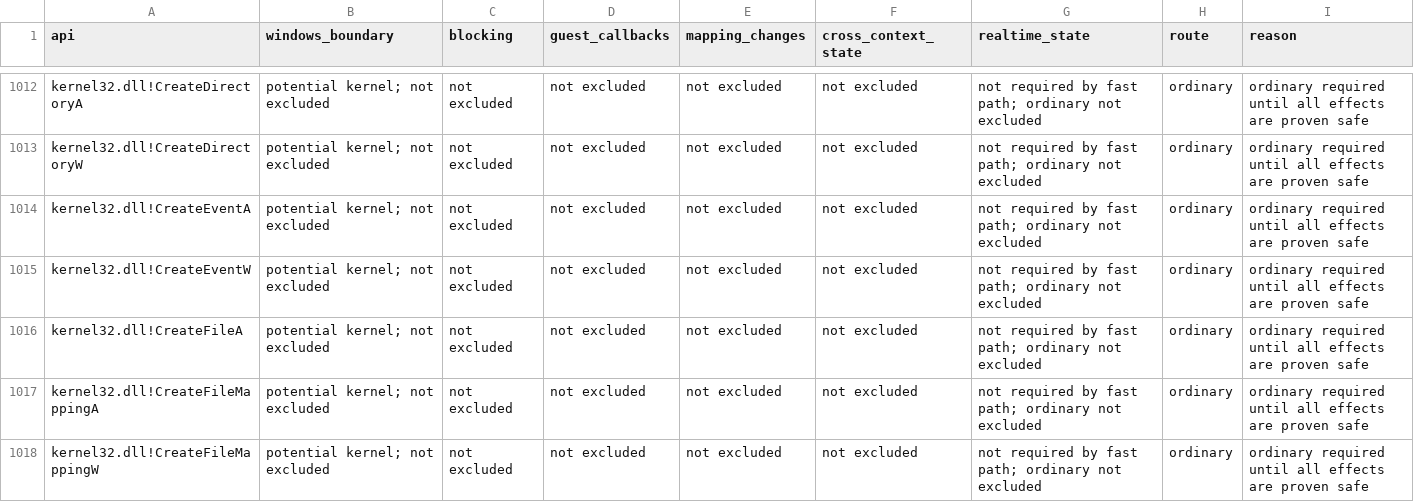
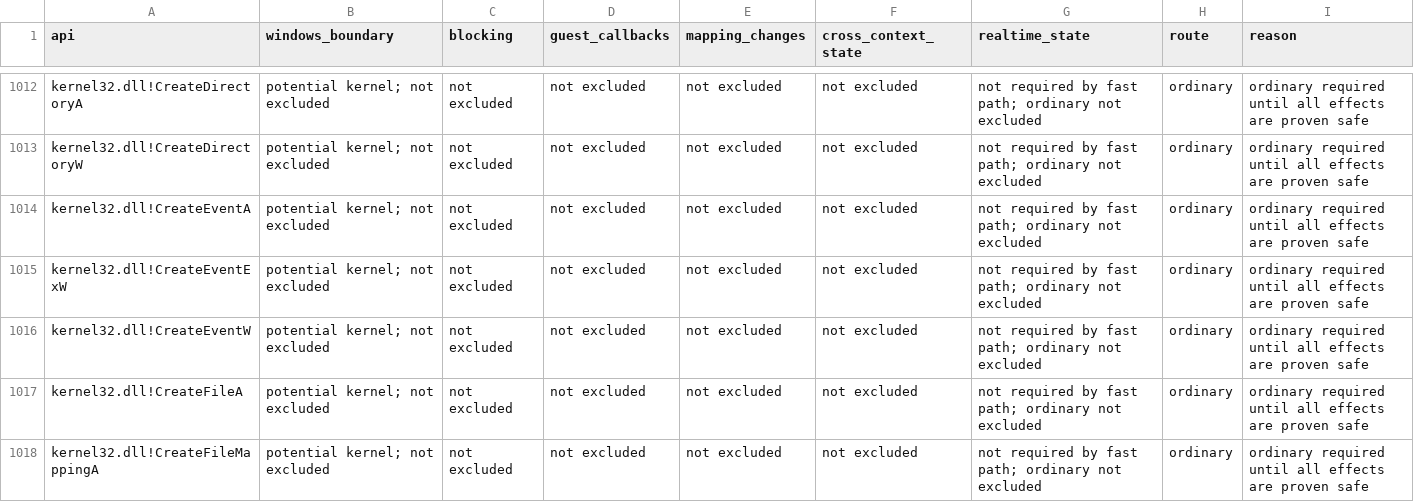
Before and after one commit to hitode-project/hitode, a TSV file: docs/host-call-boundary.tsv, drawn as a sheet; only a part is shown, gaps mark what is left out; the shorter side is filled out with more unchanged rows; the diff covers the shown part only.

Commit message:
feat(win32): share extended synchronization and localized time owners
Extended event and semaphore creation reuse legacy names, native entry overrides and scheduler state. Named date/time formatting shares the locale table and picture parser, validates Gregorian dates, computes weekdays and preserves failed output. UTC conversion uses the profile offset or real supplied recurring/absolute transition rules.

Correct locale field IDs and specific/neutral callback flags against SDK declarations and fixed public-table native controls. Interpreter, JIT and Unicorn tests cover shared signal state, yielding locale callbacks, localized pictures and daylight transition edges; scoped Clippy passes. Keep all system rules in system.md after the surface spec split.

```diff
--- a/docs/host-call-boundary.tsv
+++ b/docs/host-call-boundary.tsv
@@ -1014,2 +1014,3 @@ kernel32.dll!CreateDirectoryW	potential kernel; not excluded	not excluded	not ex
 kernel32.dll!CreateEventA	potential kernel; not excluded	not excluded	not excluded	not excluded	not excluded	not required by fast path; ordinary not excluded	ordinary	ordinary required until all effects are proven safe
+kernel32.dll!CreateEventExW	potential kernel; not excluded	not excluded	not excluded	not excluded	not excluded	not required by fast path; ordinary not excluded	ordinary	ordinary required until all effects are proven safe
 kernel32.dll!CreateEventW	potential kernel; not excluded	not excluded	not excluded	not excluded	not excluded	not required by fast path; ordinary not excluded	ordinary	ordinary required until all effects are proven safe
```
Also changed, not shown: 4 added rows elsewhere in this file, 15 other files.
